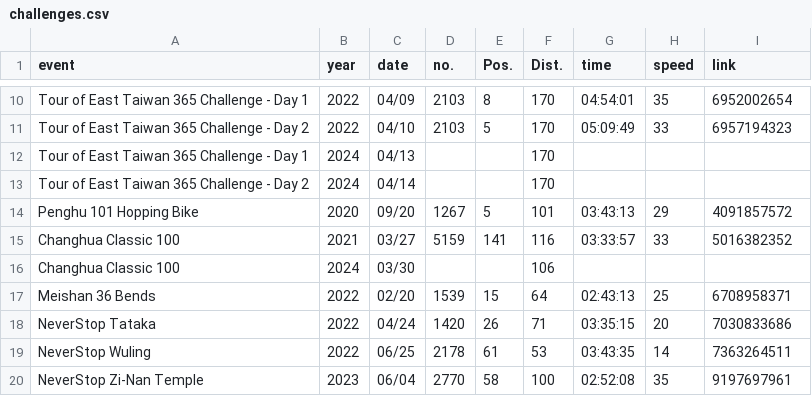
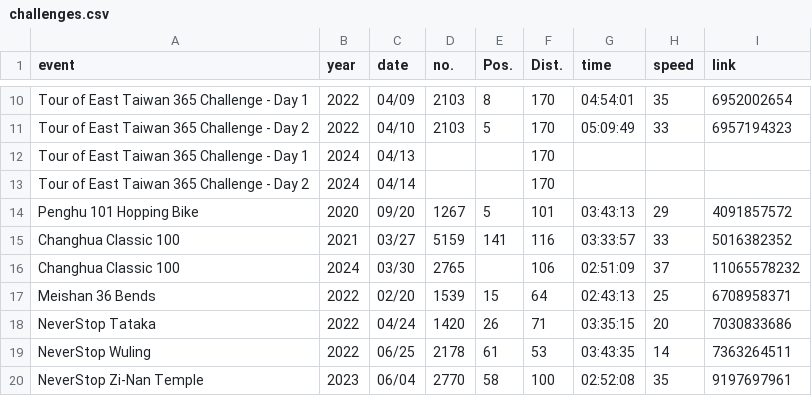
Before and after one commit to folguinch/website, a CSV file: _data/challenges.csv, drawn as a sheet; only a part is shown, gaps mark what is left out.

Commit message:
Update challenges

```diff
--- a/_data/challenges.csv
+++ b/_data/challenges.csv
@@ -15,3 +15,3 @@ Penghu 101 Hopping Bike                  ,2020,09/20,1267,   5,101  ,03:43:13,29
 Changhua Classic 100                     ,2021,03/27,5159, 141,116  ,03:33:57,33   ,5016382352
-Changhua Classic 100                     ,2024,03/30,    ,    ,106  ,        ,     ,
+Changhua Classic 100                     ,2024,03/30,2765,    ,106  ,02:51:09,37   ,11065578232
 Meishan 36 Bends                         ,2022,02/20,1539,  15, 64  ,02:43:13,25   ,6708958371
```
